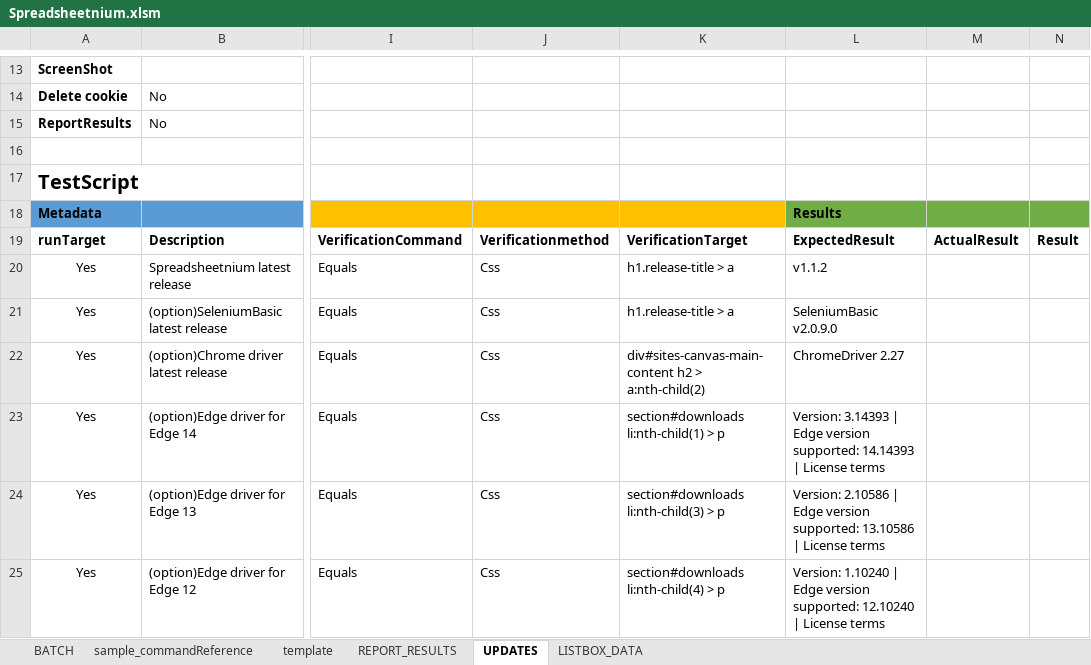
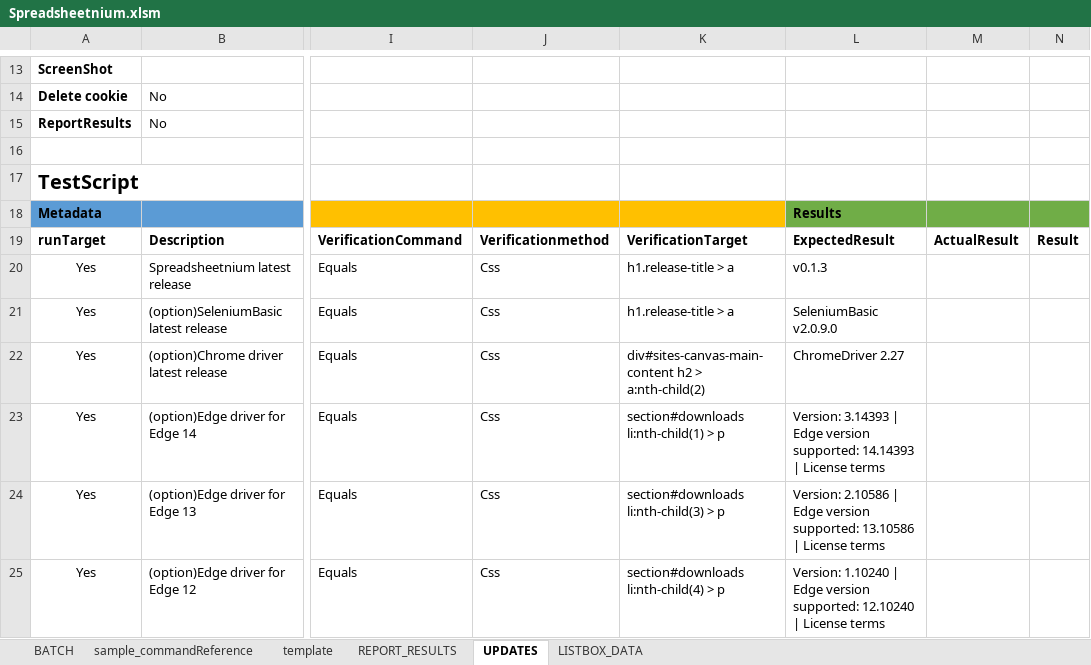
Before and after one commit to ssugiya/Spreadsheetnium, an Excel workbook: Spreadsheetnium.xlsm, sheet UPDATES, drawn as a sheet; only a part is shown, gaps mark what is left out; values as stored, in another font and other column widths than the file's, no borders; charts and pictures and table styles not drawn; the diff names each change by its address in the sheet, - before the commit and + after, or states it on an @@ line.

Commit message:
updated version number

```diff
--- a/Spreadsheetnium.xlsm (sheet UPDATES)
+++ b/Spreadsheetnium.xlsm (sheet UPDATES)
-L20: v1.1.2
+L20: v0.1.3
```
Also changed, not shown: charts or pictures.
